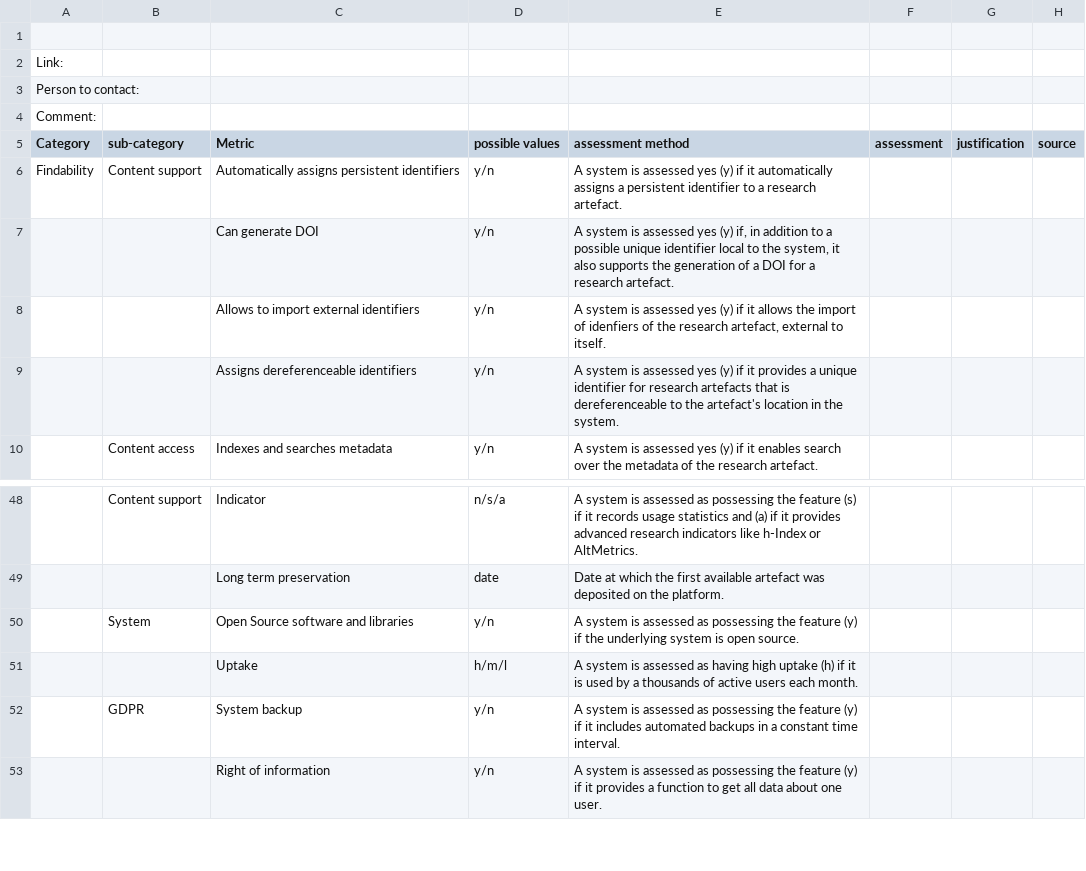
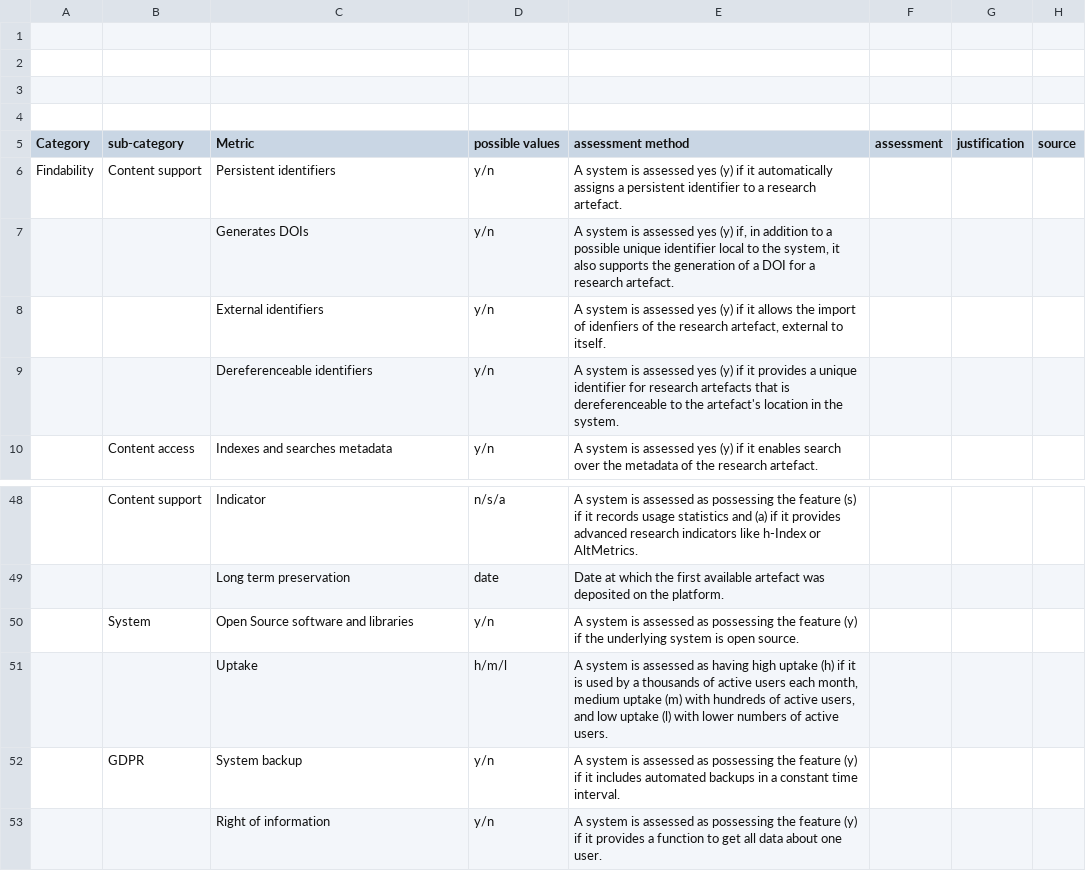
Before and after one commit to mdaquin/rr_survey, a CSV file: csvs/aatemplate.csv, drawn as a sheet; only a part is shown, gaps mark what is left out; the diff names each change by its address in the sheet, - before the commit and + after, or states it on an @@ line.

```diff
--- a/csvs/aatemplate.csv
+++ b/csvs/aatemplate.csv
-A2 (Category): Link:
+A2 (Category): (empty)
-A3 (Category): Person to contact:
+A3 (Category): (empty)
-A4 (Category): Comment:
+A4 (Category): (empty)
-C6 (Metric): Automatically assigns persistent identifiers
+C6 (Metric): Persistent identifiers
-C7 (Metric): Can generate DOI
+C7 (Metric): Generates DOIs
-C8 (Metric): Allows to import external identifiers
+C8 (Metric): External identifiers
-C9 (Metric): Assigns dereferenceable identifiers
+C9 (Metric): Dereferenceable identifiers
-E51 (assessment method): …users each month.
+E51 (assessment method): …users each month, medium uptake (m) with hundreds of active users, and low uptake (l) with lower numbers of active users.
```
Also changed, not shown: 1 other file.
